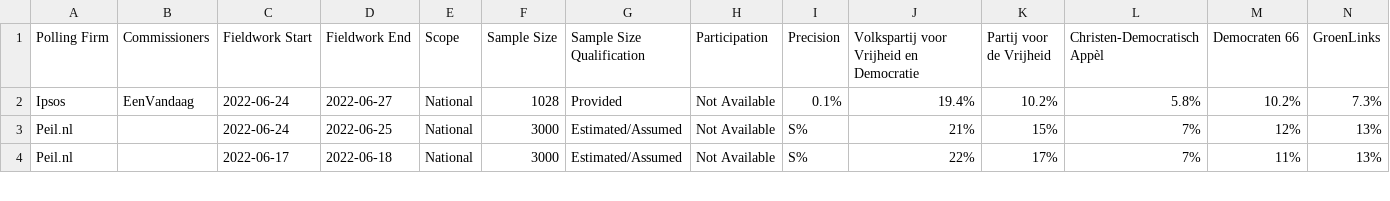
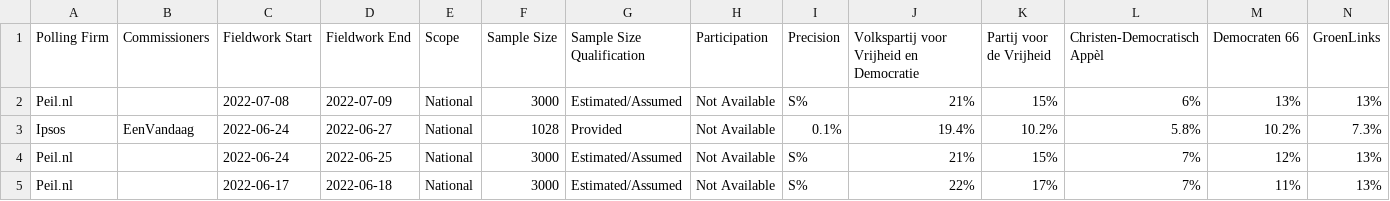
Before and after one commit to filipvanlaenen/eopaod, a CSV file: docs/nl-N.csv, drawn as a sheet; only a part is shown; rows hold the shown columns only; the diff names each change by its address in the sheet, - before the commit and + after, or states it on an @@ line.

```diff
--- a/docs/nl-N.csv
+++ b/docs/nl-N.csv
+row 2: Peil.nl |  | 2022-07-08 | 2022-07-09 | National | 3000 | Estimated/Assumed | Not Available | S% | 21% | 15% | 6% | 13% | 13%
```
Also changed, not shown: docs/ee-N.csv, docs/ee.csv, 3 other files.
